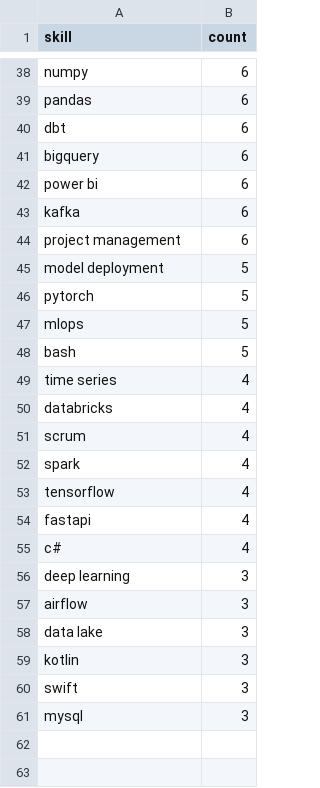
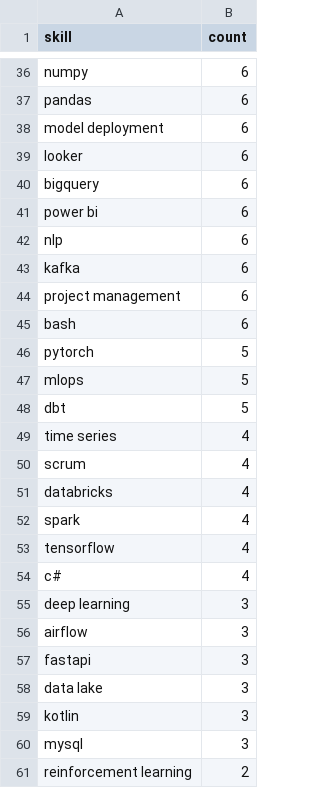
Before and after one commit to reddymohan-pro/pathfinder-job-navigator, a CSV file: data/skill_frequency.csv, drawn as a sheet; only a part is shown, gaps mark what is left out; the diff covers the shown part only.

```diff
--- a/data/skill_frequency.csv
+++ b/data/skill_frequency.csv
@@ -39,17 +37,18 @@ numpy,6
 pandas,6
-dbt,6
+model deployment,6
+looker,6
 bigquery,6
 power bi,6
+nlp,6
 kafka,6
 project management,6
-model deployment,5
+bash,6
 pytorch,5
 mlops,5
-bash,5
+dbt,5
 time series,4
+scrum,4
 databricks,4
-scrum,4
 spark,4
 tensorflow,4
-fastapi,4
 c#,4
@@ -57,5 +56,6 @@ deep learning,3
 airflow,3
+fastapi,3
 data lake,3
 kotlin,3
-swift,3
 mysql,3
+reinforcement learning,2
```
Also changed, not shown: 2 added rows, 4 removed rows and 13 edited cells elsewhere in this file, 3 other files.
